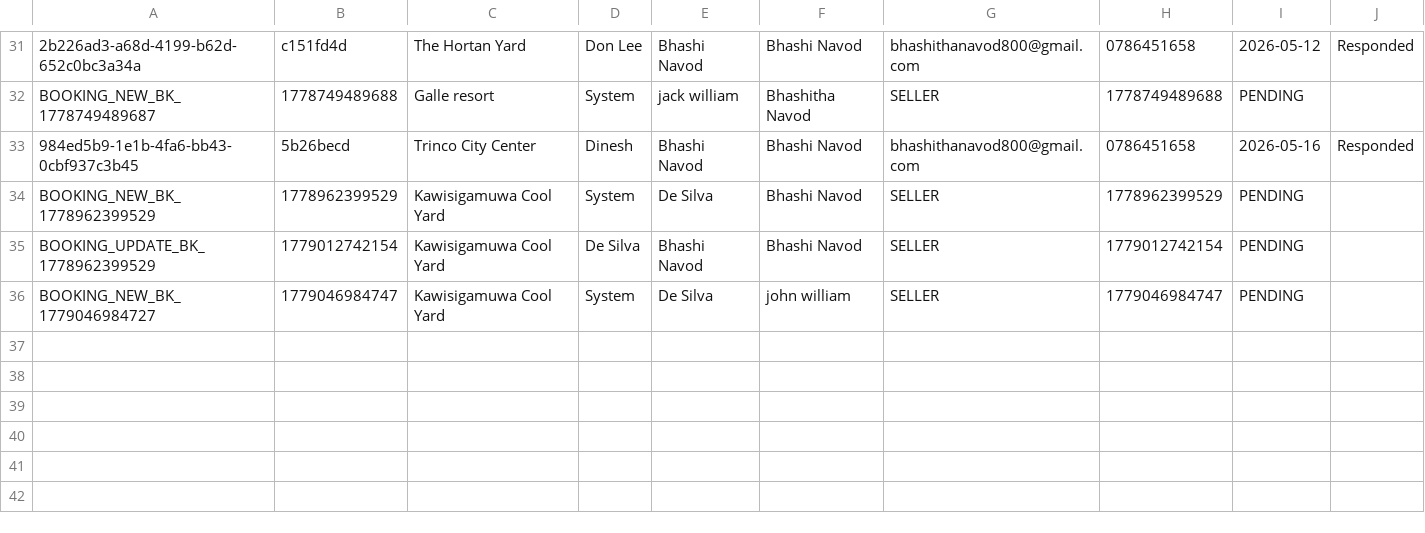
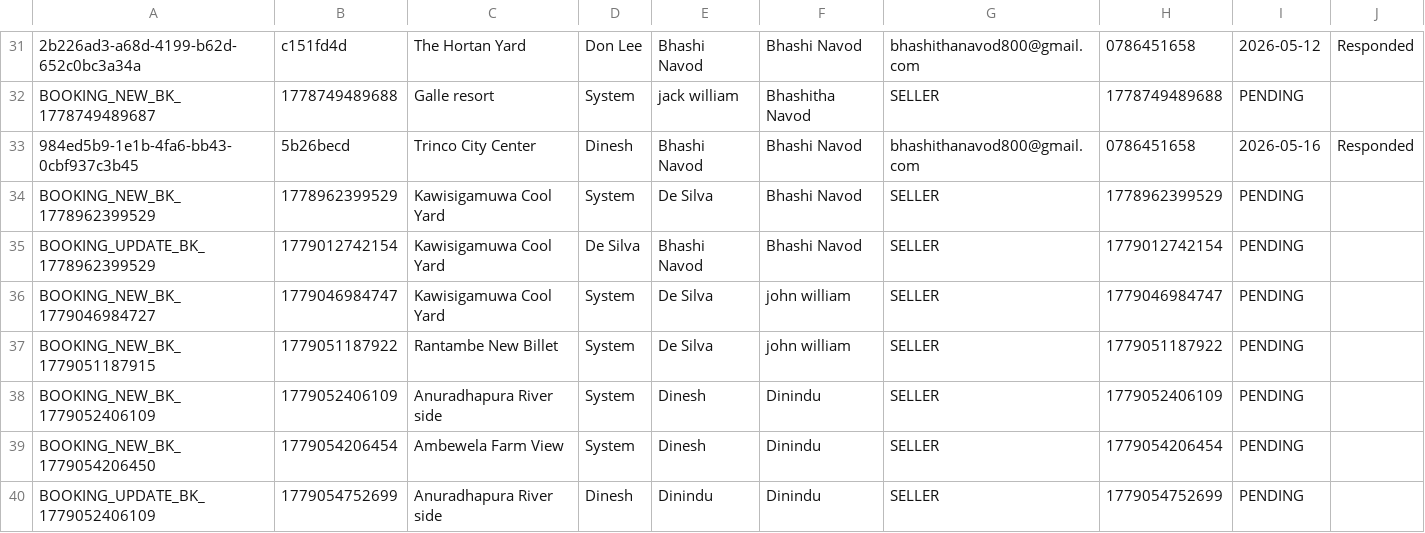
Before and after one commit to it25103799/Real-Estate-Property-Portal-G32, a TSV file: src/main/webapp/WEB-INF/inquiry_threads.tsv, drawn as a sheet; only a part is shown, gaps mark what is left out; the diff names each change by its address in the sheet, - before the commit and + after, or states it on an @@ line.

```diff
--- a/src/main/webapp/WEB-INF/inquiry_threads.tsv
+++ b/src/main/webapp/WEB-INF/inquiry_threads.tsv
+row 37: BOOKING_NEW_BK_1779051187915 | 1779051187922 | Rantambe New Billet | System | De Silva | john william | SELLER | 1779051187922 | PENDING
+row 38: BOOKING_NEW_BK_1779052406109 | 1779052406109 | Anuradhapura River side | System | Dinesh | Dinindu | SELLER | 1779052406109 | PENDING
+row 39: BOOKING_NEW_BK_1779054206450 | 1779054206454 | Ambewela Farm View | System | Dinesh | Dinindu | SELLER | 1779054206454 | PENDING
+row 40: BOOKING_UPDATE_BK_1779052406109 | 1779054752699 | Anuradhapura River side | Dinesh | Dinindu | Dinindu | SELLER | 1779054752699 | PENDING
```
Also changed, not shown: src/main/webapp/WEB-INF/inquiry_messages.tsv, 11 other files.
